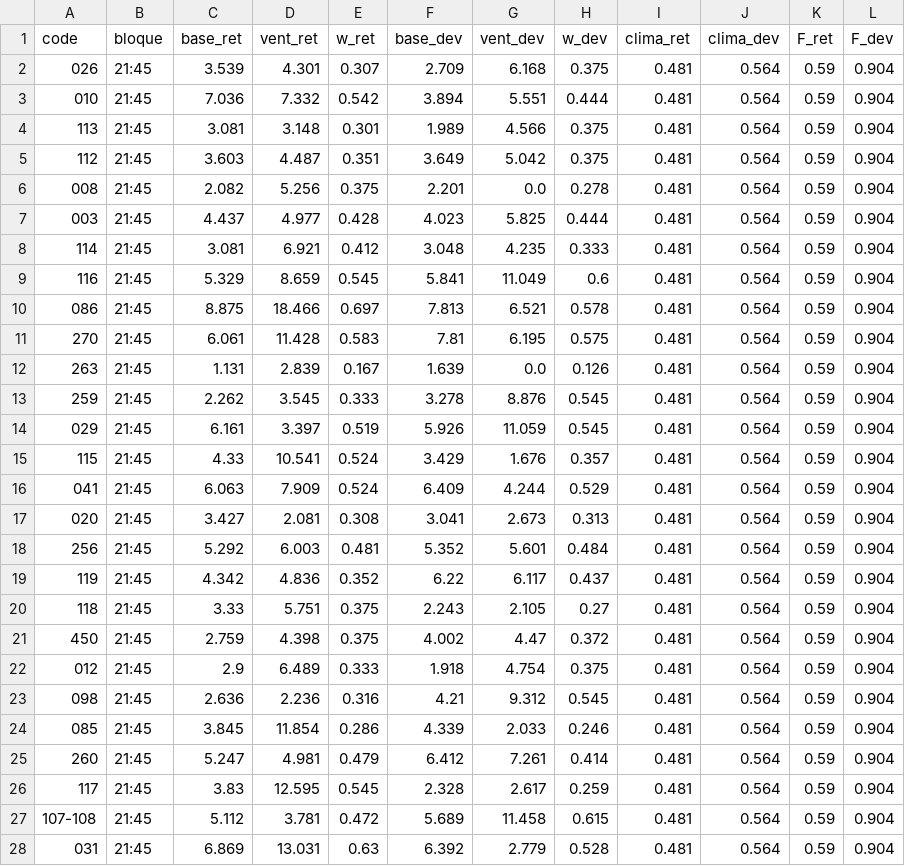
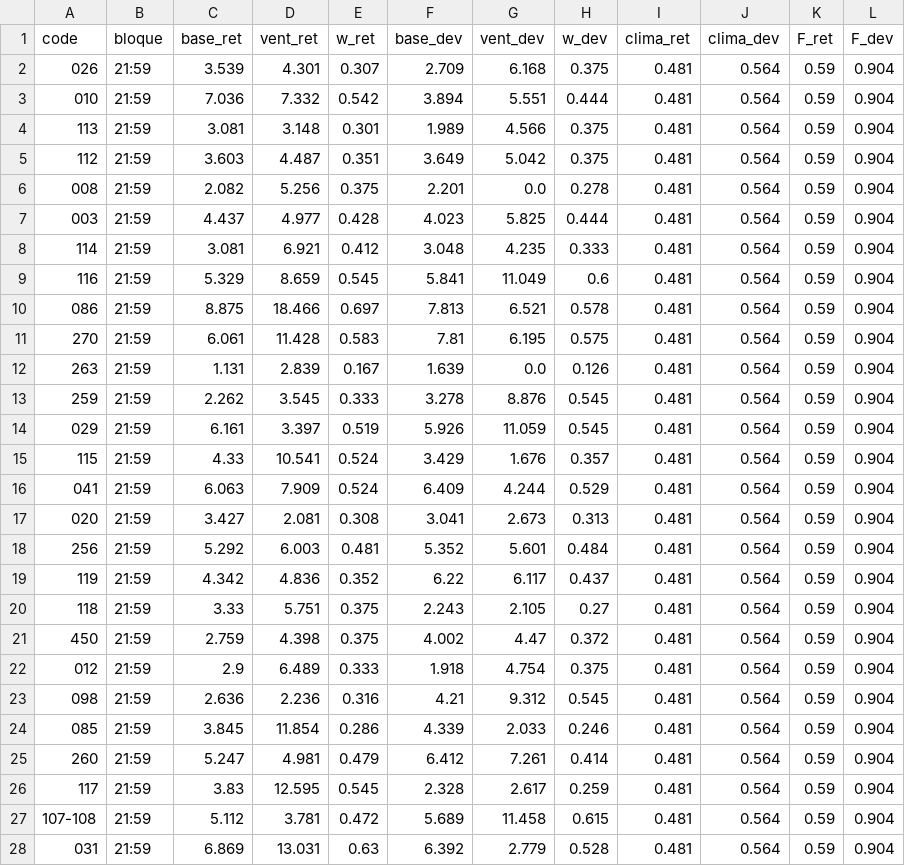
Before and after one commit to ignaburger68-hub/ecobici-gemelo, a CSV file: gemelo_vivo/ultimo/detalle_tasas.csv, drawn as a sheet; only a part is shown; the diff covers the shown part only.

```diff
--- a/gemelo_vivo/ultimo/detalle_tasas.csv
+++ b/gemelo_vivo/ultimo/detalle_tasas.csv
@@ -1,28 +1,28 @@
 code,bloque,base_ret,vent_ret,w_ret,base_dev,vent_dev,w_dev,clima_ret,clima_dev,F_ret,F_dev
-026,21:45,3.539,4.301,0.307,2.709,6.168,0.375,0.481,0.564,0.59,0.904
-010,21:45,7.036,7.332,0.542,3.894,5.551,0.444,0.481,0.564,0.59,0.904
-113,21:45,3.081,3.148,0.301,1.989,4.566,0.375,0.481,0.564,0.59,0.904
-112,21:45,3.603,4.487,0.351,3.649,5.042,0.375,0.481,0.564,0.59,0.904
-008,21:45,2.082,5.256,0.375,2.201,0.0,0.278,0.481,0.564,0.59,0.904
-003,21:45,4.437,4.977,0.428,4.023,5.825,0.444,0.481,0.564,0.59,0.904
-114,21:45,3.081,6.921,0.412,3.048,4.235,0.333,0.481,0.564,0.59,0.904
-116,21:45,5.329,8.659,0.545,5.841,11.049,0.6,0.481,0.564,0.59,0.904
-086,21:45,8.875,18.466,0.697,7.813,6.521,0.578,0.481,0.564,0.59,0.904
-270,21:45,6.061,11.428,0.583,7.81,6.195,0.575,0.481,0.564,0.59,0.904
-263,21:45,1.131,2.839,0.167,1.639,0.0,0.126,0.481,0.564,0.59,0.904
-259,21:45,2.262,3.545,0.333,3.278,8.876,0.545,0.481,0.564,0.59,0.904
-029,21:45,6.161,3.397,0.519,5.926,11.059,0.545,0.481,0.564,0.59,0.904
-115,21:45,4.33,10.541,0.524,3.429,1.676,0.357,0.481,0.564,0.59,0.904
-041,21:45,6.063,7.909,0.524,6.409,4.244,0.529,0.481,0.564,0.59,0.904
-020,21:45,3.427,2.081,0.308,3.041,2.673,0.313,0.481,0.564,0.59,0.904
-256,21:45,5.292,6.003,0.481,5.352,5.601,0.484,0.481,0.564,0.59,0.904
-119,21:45,4.342,4.836,0.352,6.22,6.117,0.437,0.481,0.564,0.59,0.904
-118,21:45,3.33,5.751,0.375,2.243,2.105,0.27,0.481,0.564,0.59,0.904
-450,21:45,2.759,4.398,0.375,4.002,4.47,0.372,0.481,0.564,0.59,0.904
-012,21:45,2.9,6.489,0.333,1.918,4.754,0.375,0.481,0.564,0.59,0.904
-098,21:45,2.636,2.236,0.316,4.21,9.312,0.545,0.481,0.564,0.59,0.904
-085,21:45,3.845,11.854,0.286,4.339,2.033,0.246,0.481,0.564,0.59,0.904
-260,21:45,5.247,4.981,0.479,6.412,7.261,0.414,0.481,0.564,0.59,0.904
-117,21:45,3.83,12.595,0.545,2.328,2.617,0.259,0.481,0.564,0.59,0.904
-107-108,21:45,5.112,3.781,0.472,5.689,11.458,0.615,0.481,0.564,0.59,0.904
-031,21:45,6.869,13.031,0.63,6.392,2.779,0.528,0.481,0.564,0.59,0.904
+026,21:59,3.539,4.301,0.307,2.709,6.168,0.375,0.481,0.564,0.59,0.904
+010,21:59,7.036,7.332,0.542,3.894,5.551,0.444,0.481,0.564,0.59,0.904
+113,21:59,3.081,3.148,0.301,1.989,4.566,0.375,0.481,0.564,0.59,0.904
+112,21:59,3.603,4.487,0.351,3.649,5.042,0.375,0.481,0.564,0.59,0.904
+008,21:59,2.082,5.256,0.375,2.201,0.0,0.278,0.481,0.564,0.59,0.904
+003,21:59,4.437,4.977,0.428,4.023,5.825,0.444,0.481,0.564,0.59,0.904
+114,21:59,3.081,6.921,0.412,3.048,4.235,0.333,0.481,0.564,0.59,0.904
+116,21:59,5.329,8.659,0.545,5.841,11.049,0.6,0.481,0.564,0.59,0.904
+086,21:59,8.875,18.466,0.697,7.813,6.521,0.578,0.481,0.564,0.59,0.904
+270,21:59,6.061,11.428,0.583,7.81,6.195,0.575,0.481,0.564,0.59,0.904
+263,21:59,1.131,2.839,0.167,1.639,0.0,0.126,0.481,0.564,0.59,0.904
+259,21:59,2.262,3.545,0.333,3.278,8.876,0.545,0.481,0.564,0.59,0.904
+029,21:59,6.161,3.397,0.519,5.926,11.059,0.545,0.481,0.564,0.59,0.904
+115,21:59,4.33,10.541,0.524,3.429,1.676,0.357,0.481,0.564,0.59,0.904
+041,21:59,6.063,7.909,0.524,6.409,4.244,0.529,0.481,0.564,0.59,0.904
+020,21:59,3.427,2.081,0.308,3.041,2.673,0.313,0.481,0.564,0.59,0.904
+256,21:59,5.292,6.003,0.481,5.352,5.601,0.484,0.481,0.564,0.59,0.904
+119,21:59,4.342,4.836,0.352,6.22,6.117,0.437,0.481,0.564,0.59,0.904
+118,21:59,3.33,5.751,0.375,2.243,2.105,0.27,0.481,0.564,0.59,0.904
+450,21:59,2.759,4.398,0.375,4.002,4.47,0.372,0.481,0.564,0.59,0.904
+012,21:59,2.9,6.489,0.333,1.918,4.754,0.375,0.481,0.564,0.59,0.904
+098,21:59,2.636,2.236,0.316,4.21,9.312,0.545,0.481,0.564,0.59,0.904
+085,21:59,3.845,11.854,0.286,4.339,2.033,0.246,0.481,0.564,0.59,0.904
+260,21:59,5.247,4.981,0.479,6.412,7.261,0.414,0.481,0.564,0.59,0.904
+117,21:59,3.83,12.595,0.545,2.328,2.617,0.259,0.481,0.564,0.59,0.904
+107-108,21:59,5.112,3.781,0.472,5.689,11.458,0.615,0.481,0.564,0.59,0.904
+031,21:59,6.869,13.031,0.63,6.392,2.779,0.528,0.481,0.564,0.59,0.904
```
Also changed, not shown: 93 edited cells elsewhere in this file, gemelo_vivo/evaluaciones.csv, gemelo_vivo/resumen_vivo.csv, 10 other files.
